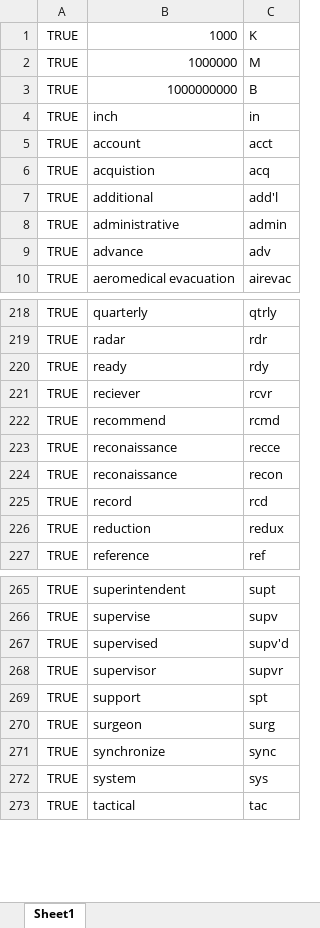
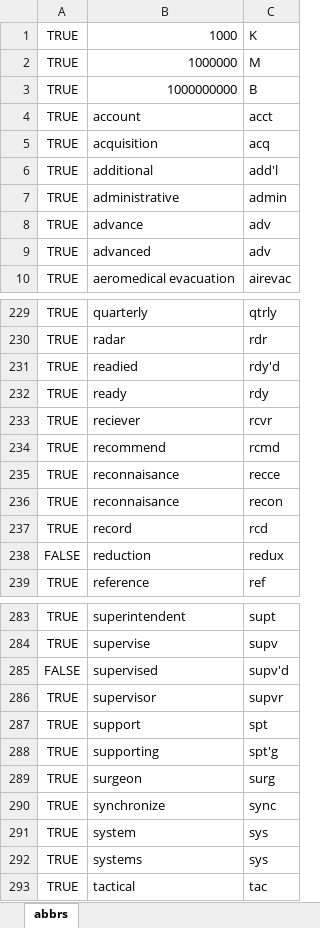
Before and after one commit to AF-VCD/pdf-bullets, an Excel workbook: abbrs.xlsx, sheet abbrs, drawn as a sheet; only a part is shown, gaps mark what is left out; values as stored, in another font and other column widths than the file's, no borders; addresses are those after the commit; the diff covers the shown part only; the diff names each change by its address in the sheet, - before the commit and + after, or states it on an @@ line.

Commit message:
forgot to add index.html and abbrs.xlsx

```diff
--- a/abbrs.xlsx (sheet abbrs)
+++ b/abbrs.xlsx (sheet abbrs)
-sheet tab: Sheet1
+sheet tab: abbrs
@@ row 4 moved to row 334: TRUE @@
-B5: acquistion
+B5: acquisition
+row 9: TRUE | advanced | adv
+row 231: TRUE | readied | rdy'd
-B235:B236: reconaissance
+B235:B236: reconnaisance
-A238: TRUE
+A238: FALSE
-A285: TRUE
+A285: FALSE
+row 288: TRUE | supporting | spt'g
+row 292: TRUE | systems | sys
```
Also changed, not shown: 18 added rows, 2 moved rows and 8 edited cells elsewhere in this sheet, 1 other file.
